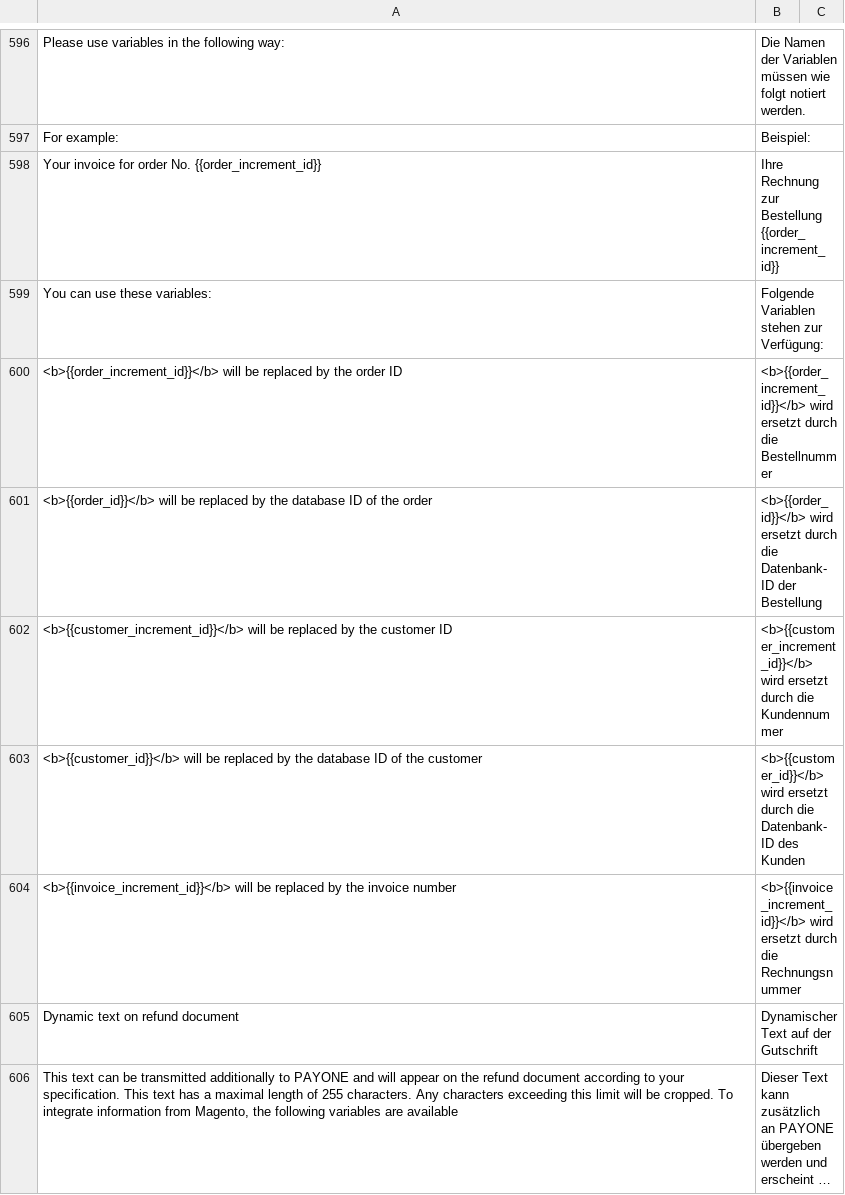
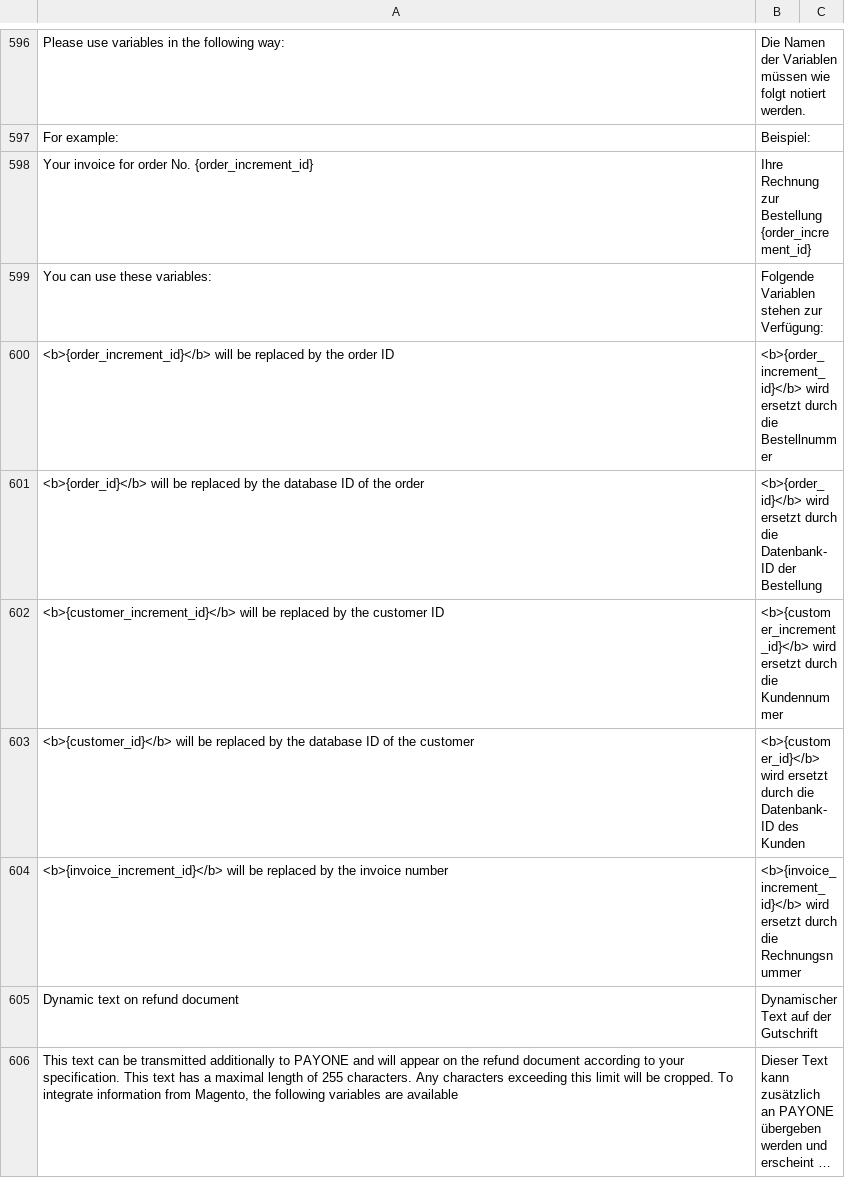
Before and after one commit to PAYONE-GmbH/magento-2, a CSV file: i18n/de_DE.csv, drawn as a sheet; only a part is shown, gaps mark what is left out; long unchanged cells end in …; the diff covers the shown part only.

```diff
--- a/i18n/de_DE.csv
+++ b/i18n/de_DE.csv
@@ -597,9 +597,9 @@
 "For example:","Beispiel:"
-"Your invoice for order No. {{order_increment_id}}","Ihre Rechnung zur Bestellung {{order_increment_id}}"
+"Your invoice for order No. {order_increment_id}","Ihre Rechnung zur Bestellung {order_increment_id}"
 "You can use these variables:","Folgende Variablen stehen zur Verfügung:"
-"<b>{{order_increment_id}}</b> will be replaced by the order ID","<b>{{order_increment_id}}</b> wird ersetzt durch die Bestellnummer"
-"<b>{{order_id}}</b> will be replaced by the database ID of the order","<b>{{order_id}}</b> wird ersetzt durch die Datenbank-ID der Bestellung"
-"<b>{{customer_increment_id}}</b> will be replaced by the customer ID","<b>{{customer_increment_id}}</b> wird ersetzt durch die Kundennummer"
-"<b>{{customer_id}}</b> will be replaced by the database ID of the customer","<b>{{customer_id}}</b> wird ersetzt durch die Datenbank-ID des Kunden"
-"<b>{{invoice_increment_id}}</b> will be replaced by the invoice number","<b>{{invoice_increment_id}}</b> wird ersetzt durch die Rechnungsnummer"
+"<b>{order_increment_id}</b> will be replaced by the order ID","<b>{order_increment_id}</b> wird ersetzt durch die Bestellnummer"
+"<b>{order_id}</b> will be replaced by the database ID of the order","<b>{order_id}</b> wird ersetzt durch die Datenbank-ID der Bestellung"
+"<b>{customer_increment_id}</b> will be replaced by the customer ID","<b>{customer_increment_id}</b> wird ersetzt durch die Kundennummer"
+"<b>{customer_id}</b> will be replaced by the database ID of the customer","<b>{customer_id}</b> wird ersetzt durch die Datenbank-ID des Kunden"
+"<b>{invoice_increment_id}</b> will be replaced by the invoice number","<b>{invoice_increment_id}</b> wird ersetzt durch die Rechnungsnummer"
 "Dynamic text on refund document","Dynamischer Text auf der Gutschrift"
```
Also changed, not shown: 18 edited cells elsewhere in this file, 5 other files.
